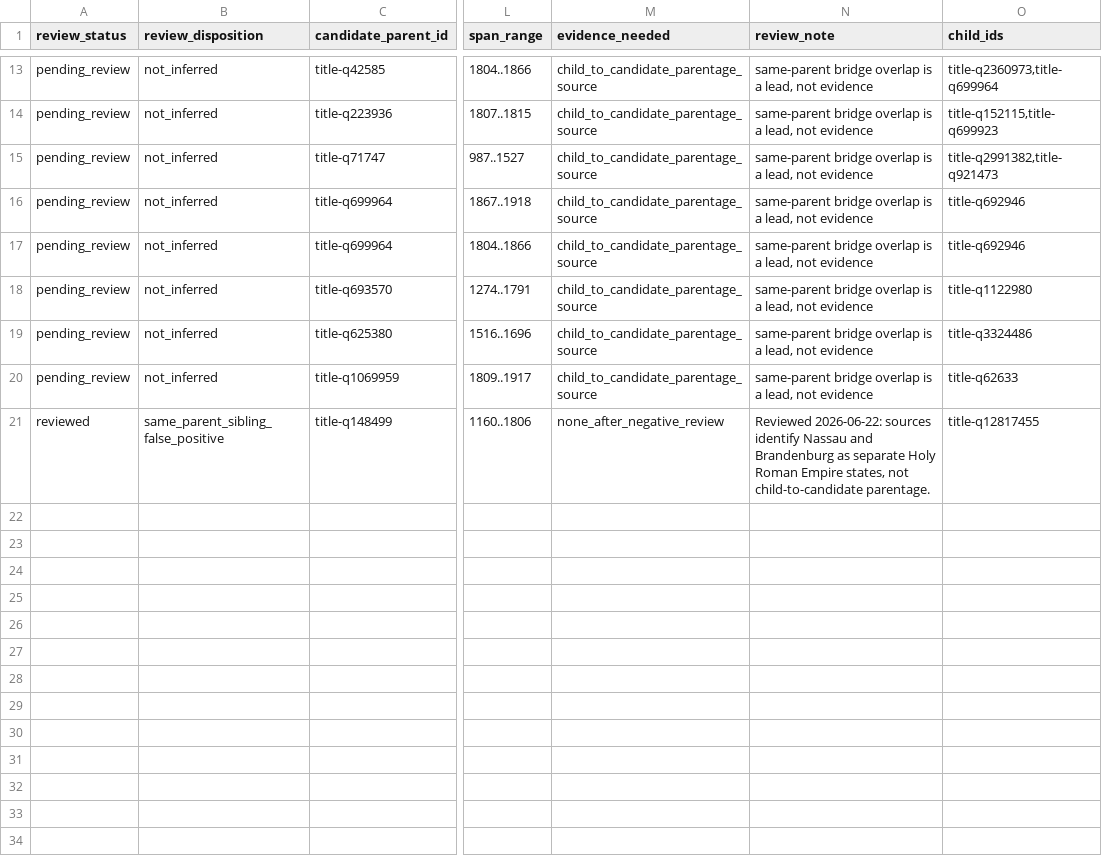
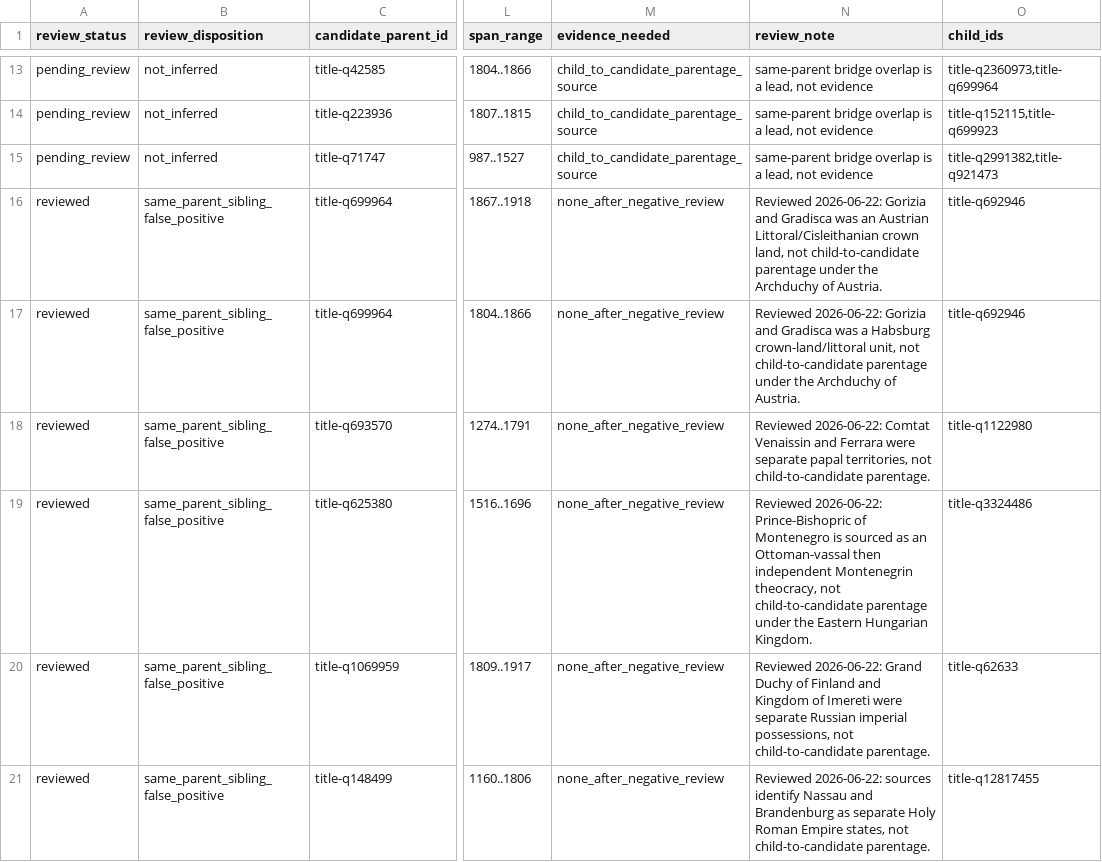
Before and after one commit to giodl73-repo/DUCHY, a TSV file: data/staging/parentage-rank-skip-bridge-cluster-review.tsv, drawn as a sheet; only a part is shown, gaps mark what is left out; the diff names each change by its address in the sheet, - before the commit and + after, or states it on an @@ line.

Commit message:
Review one-child bridge clusters

```diff
--- a/data/staging/parentage-rank-skip-bridge-cluster-review.tsv
+++ b/data/staging/parentage-rank-skip-bridge-cluster-review.tsv
-A16:A20 (review_status): pending_review
+A16:A20 (review_status): reviewed
-B16:B20 (review_disposition): not_inferred
+B16:B20 (review_disposition): same_parent_sibling_false_positive
-M16:M20 (evidence_needed): child_to_candidate_parentage_source
+M16:M20 (evidence_needed): none_after_negative_review
-N16 (review_note): same-parent bridge overlap is a lead, not evidence
+N16 (review_note): Reviewed 2026-06-22: Gorizia and Gradisca was an Austrian Littoral/Cisleithanian crown land, not child-to-candidate parentage under the Archduchy of Austria.
-N17 (review_note): same-parent bridge overlap is a lead, not evidence
+N17 (review_note): Reviewed 2026-06-22: Gorizia and Gradisca was a Habsburg crown-land/littoral unit, not child-to-candidate parentage under the Archduchy of Austria.
-N18 (review_note): same-parent bridge overlap is a lead, not evidence
+N18 (review_note): Reviewed 2026-06-22: Comtat Venaissin and Ferrara were separate papal territories, not child-to-candidate parentage.
-N19 (review_note): same-parent bridge overlap is a lead, not evidence
+N19 (review_note): Reviewed 2026-06-22: Prince-Bishopric of Montenegro is sourced as an Ottoman-vassal then independent Montenegrin theocracy, not child-to-candidate parentage under the Eastern Hungarian Kingdom.
-N20 (review_note): same-parent bridge overlap is a lead, not evidence
+N20 (review_note): Reviewed 2026-06-22: Grand Duchy of Finland and Kingdom of Imereti were separate Russian imperial possessions, not child-to-candidate parentage.
```
Also changed, not shown: data/staging/parentage-rank-skip-bridge-cluster-review-shards/batch-003.tsv, data/staging/parentage-rank-skip-bridge-cluster-review-shards/batch-004.tsv, 6 other files.
